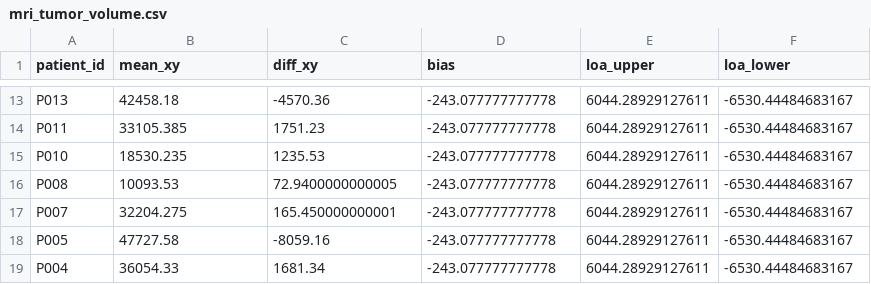
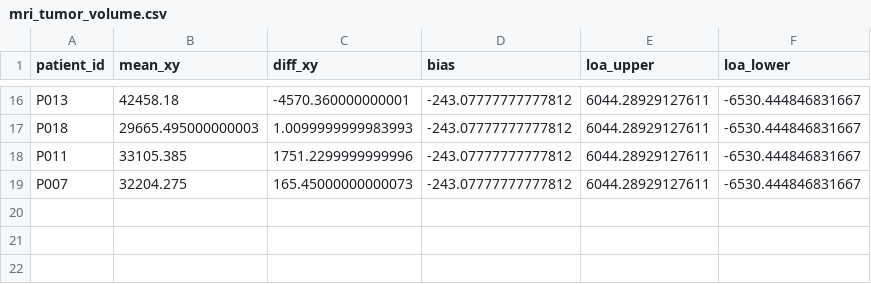
Before and after one commit to ykawamotonsurg/GBM_Raman_reproducibility, a CSV file: supplement/data/mri_tumor_volume.csv, drawn as a sheet; only a part is shown, gaps mark what is left out; removed rows and columns are numbered as before the commit, all else as after; the diff covers the shown part only; the diff names each change by its address in the sheet, - before the commit and + after, or states it on an @@ line.

```diff
--- a/supplement/data/mri_tumor_volume.csv
+++ b/supplement/data/mri_tumor_volume.csv
-C16 (diff_xy): -4570.36
+C16 (diff_xy): -4570.360000000001
-D16 (bias): -243.077777777778
+D16 (bias): -243.07777777777812
-F16 (loa_lower): -6530.44484683167
+F16 (loa_lower): -6530.444846831667
+row 17: P018 | 29665.495000000003 | 1.0099999999983993 | -243.07777777777812 | 6044.28929127611 | -6530.444846831667
-C18 (diff_xy): 1751.23
+C18 (diff_xy): 1751.2299999999996
-D18 (bias): -243.077777777778
+D18 (bias): -243.07777777777812
-F18 (loa_lower): -6530.44484683167
+F18 (loa_lower): -6530.444846831667
-row 15: P010 | 18530.235 | 1235.53 | -243.077777777778 | 6044.28929127611 | -6530.44484683167
-row 16: P008 | 10093.53 | 72.9400000000005 | -243.077777777778 | 6044.28929127611 | -6530.44484683167
-C19 (diff_xy): 165.450000000001
+C19 (diff_xy): 165.45000000000073
-D19 (bias): -243.077777777778
+D19 (bias): -243.07777777777812
-F19 (loa_lower): -6530.44484683167
+F19 (loa_lower): -6530.444846831667
-row 18: P005 | 47727.58 | -8059.16 | -243.077777777778 | 6044.28929127611 | -6530.44484683167
-row 19: P004 | 36054.33 | 1681.34 | -243.077777777778 | 6044.28929127611 | -6530.44484683167
```
Also changed, not shown: 9 added rows, 6 removed rows and 15 edited cells elsewhere in this file, metadata/data_dictionary.csv, metadata/input_files.csv, 8 other files.
